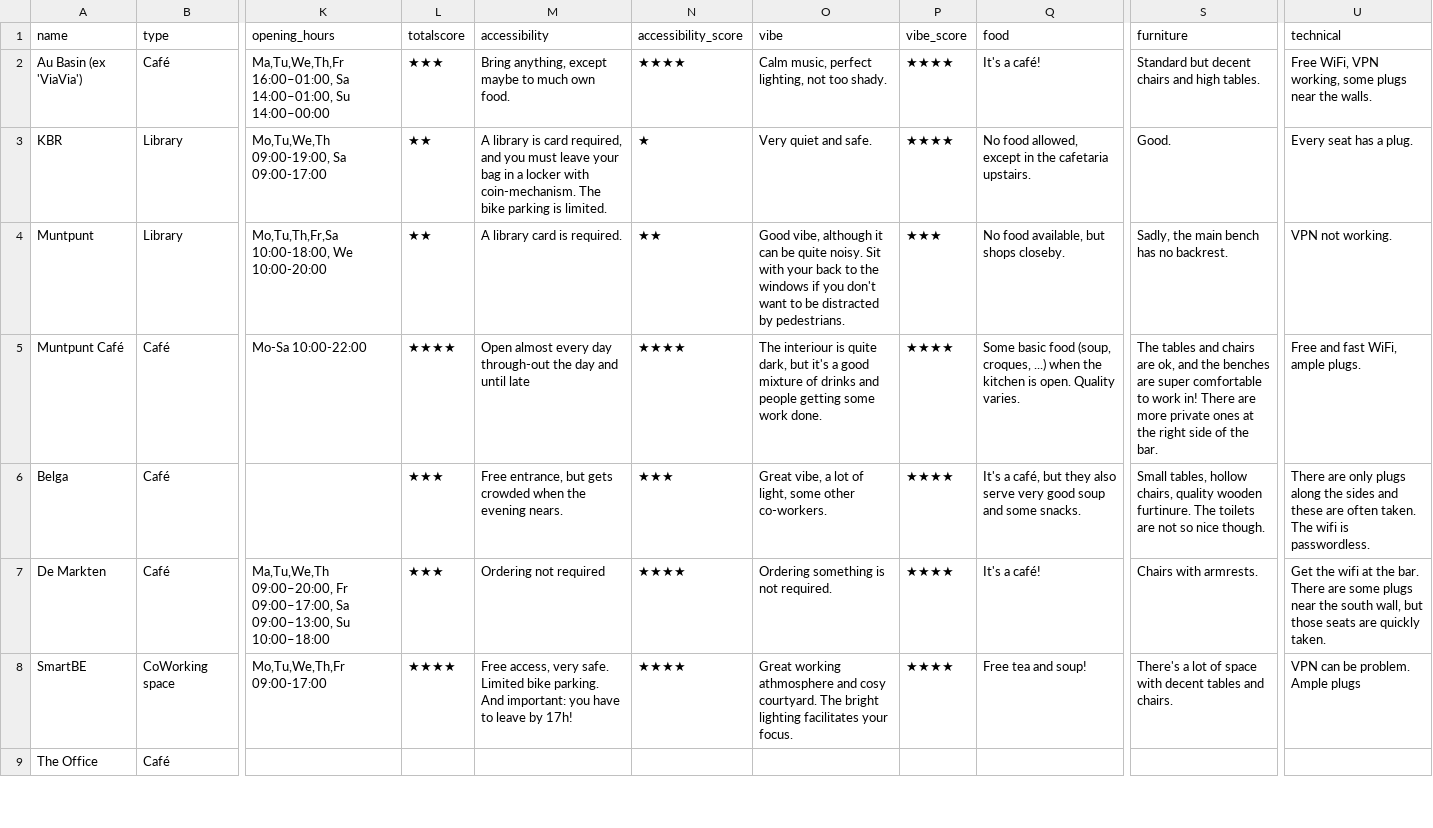
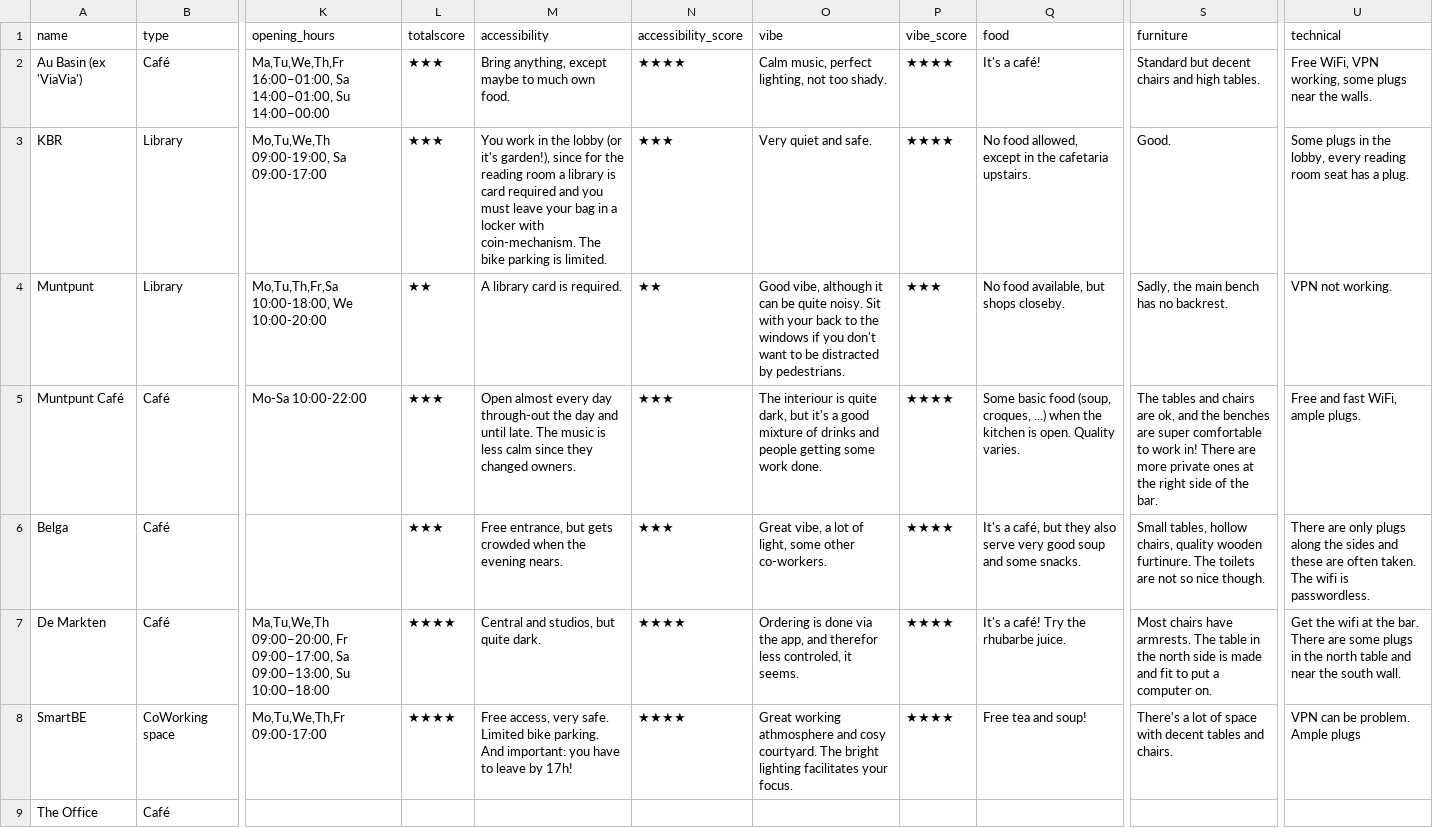
Before and after one commit to mclaeysb/workspaces, a CSV file: data/workspaces.csv, drawn as a sheet; only a part is shown, gaps mark what is left out; the diff covers the shown part only; the diff names each change by its address in the sheet, - before the commit and + after, or states it on an @@ line.

Commit message:
Updates

```diff
--- a/data/workspaces.csv
+++ b/data/workspaces.csv
-L3 (totalscore): ★★
+L3 (totalscore): ★★★
-M3 (accessibility): A library is card required, and you…
+M3 (accessibility): You work in the lobby (or it's garden!), since for the reading room a library is card required and you…
-N3 (accessibility_score): ★
+N3 (accessibility_score): ★★★
-U3 (technical): Every seat has a plug.
+U3 (technical): Some plugs in the lobby, every reading room seat has a plug.
-L5 (totalscore): ★★★★
+L5 (totalscore): ★★★
-M5 (accessibility): …and until late
+M5 (accessibility): …and until late. The music is less calm since they changed owners.
-N5 (accessibility_score): ★★★★
+N5 (accessibility_score): ★★★
-L7 (totalscore): ★★★
+L7 (totalscore): ★★★★
-M7 (accessibility): Ordering not required
+M7 (accessibility): Central and studios, but quite dark.
-O7 (vibe): Ordering something is not required.
+O7 (vibe): Ordering is done via the app, and therefor less controled, it seems.
-Q7 (food): It's a café!
+Q7 (food): It's a café! Try the rhubarbe juice.
-S7 (furniture): Chairs with armrests.
+S7 (furniture): Most chairs have armrests. The table in the north side is made and fit to put a computer on.
-U7 (technical): …some plugs near the south wall, but those seats are quickly taken.
+U7 (technical): …some plugs in the north table and near the south wall.
```
Also changed, not shown: 8 edited cells elsewhere in this file.
